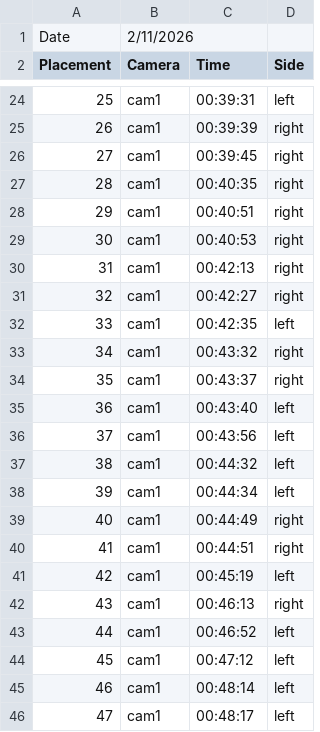
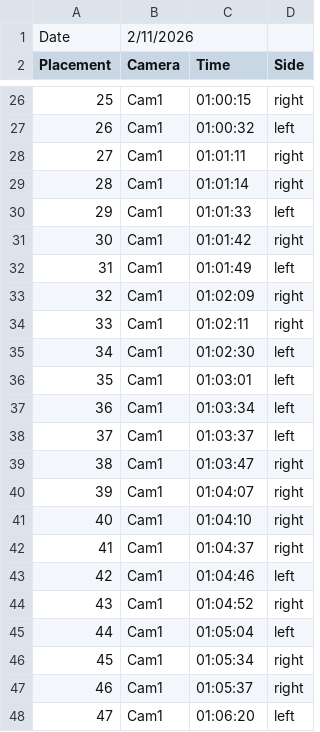
Before and after one commit to pvbarredo/opi-highlight-py, a CSV file: csv_files/timestamps.csv, drawn as a sheet; only a part is shown, gaps mark what is left out; the diff covers the shown part only.

```diff
--- a/csv_files/timestamps.csv
+++ b/csv_files/timestamps.csv
@@ -24,23 +26,23 @@ Placement,Camera,Time,Side
-25,cam1,00:39:31,left
-26,cam1,00:39:39,right
-27,cam1,00:39:45,right
-28,cam1,00:40:35,right
-29,cam1,00:40:51,right
-30,cam1,00:40:53,right
-31,cam1,00:42:13,right
-32,cam1,00:42:27,right
-33,cam1,00:42:35,left
-34,cam1,00:43:32,right
-35,cam1,00:43:37,right
-36,cam1,00:43:40,left
-37,cam1,00:43:56,left
-38,cam1,00:44:32,left
-39,cam1,00:44:34,left
-40,cam1,00:44:49,right
-41,cam1,00:44:51,right
-42,cam1,00:45:19,left
-43,cam1,00:46:13,right
-44,cam1,00:46:52,left
-45,cam1,00:47:12,left
-46,cam1,00:48:14,left
-47,cam1,00:48:17,left
+25,Cam1,01:00:15,right
+26,Cam1,01:00:32,left
+27,Cam1,01:01:11,right
+28,Cam1,01:01:14,right
+29,Cam1,01:01:33,left
+30,Cam1,01:01:42,right
+31,Cam1,01:01:49,left
+32,Cam1,01:02:09,right
+33,Cam1,01:02:11,right
+34,Cam1,01:02:30,left
+35,Cam1,01:03:01,left
+36,Cam1,01:03:34,left
+37,Cam1,01:03:37,left
+38,Cam1,01:03:47,right
+39,Cam1,01:04:07,right
+40,Cam1,01:04:10,right
+41,Cam1,01:04:37,right
+42,Cam1,01:04:46,left
+43,Cam1,01:04:52,right
+44,Cam1,01:05:04,left
+45,Cam1,01:05:34,right
+46,Cam1,01:05:37,right
+47,Cam1,01:06:20,left
```
Also changed, not shown: 17 added rows, 1 removed row and 49 edited cells elsewhere in this file, 5 other files.
